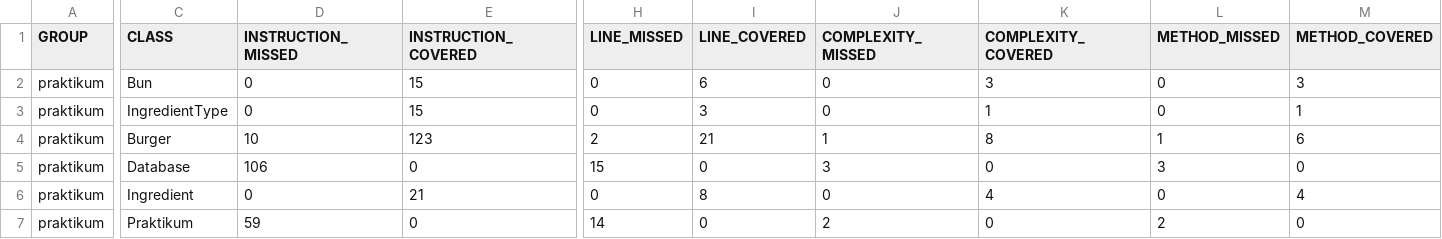
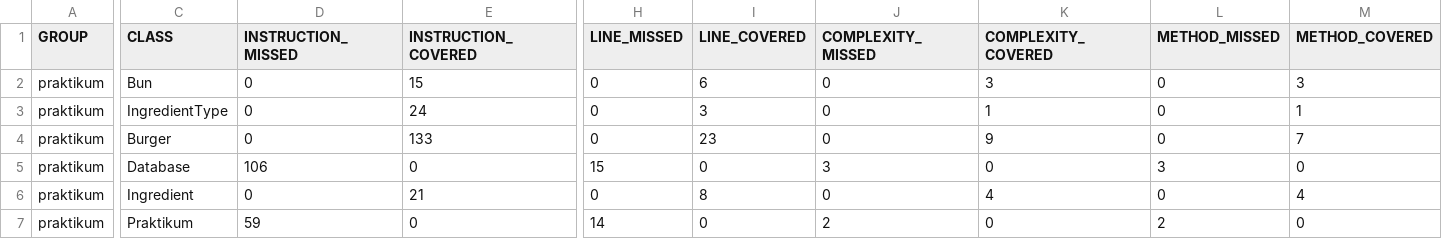
Before and after one commit to Ayantea1/Diplom_1, a CSV file: target/site/jacoco/jacoco.csv, drawn as a sheet; only a part is shown, gaps mark what is left out; the diff names each change by its address in the sheet, - before the commit and + after, or states it on an @@ line.

```diff
--- a/target/site/jacoco/jacoco.csv
+++ b/target/site/jacoco/jacoco.csv
-E3 (INSTRUCTION_COVERED): 15
+E3 (INSTRUCTION_COVERED): 24
-D4 (INSTRUCTION_MISSED): 10
+D4 (INSTRUCTION_MISSED): 0
-E4 (INSTRUCTION_COVERED): 123
+E4 (INSTRUCTION_COVERED): 133
-H4 (LINE_MISSED): 2
+H4 (LINE_MISSED): 0
-I4 (LINE_COVERED): 21
+I4 (LINE_COVERED): 23
-J4 (COMPLEXITY_MISSED): 1
+J4 (COMPLEXITY_MISSED): 0
-K4 (COMPLEXITY_COVERED): 8
+K4 (COMPLEXITY_COVERED): 9
-L4 (METHOD_MISSED): 1
+L4 (METHOD_MISSED): 0
-M4 (METHOD_COVERED): 6
+M4 (METHOD_COVERED): 7
```
Also changed, not shown: 33 other files.
